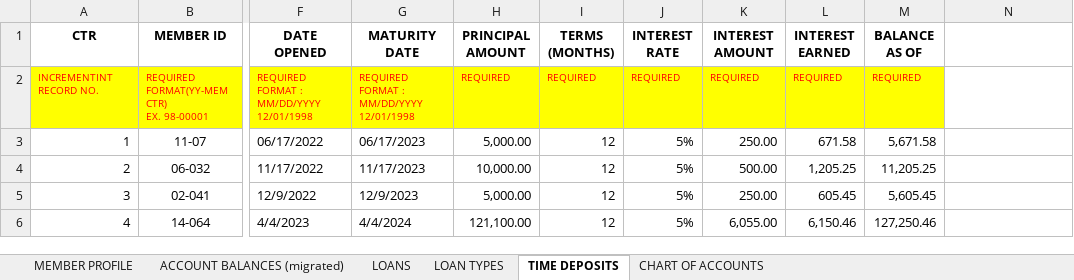
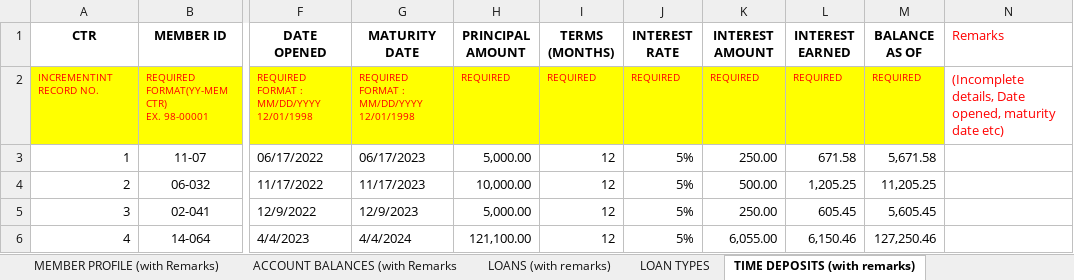
Before and after one commit to charlie0027/screenshots_project, an Excel workbook: data migrations/DATA MIGRATION FILES - DHARAM - FINAL.xlsx, sheet TIME DEPOSITS (with remarks), drawn as a sheet; only a part is shown, gaps mark what is left out; values as stored, in another font and other column widths than the file's, no borders; the diff names each change by its address in the sheet, - before the commit and + after, or states it on an @@ line.

Commit message:
added additional remarks needs to be filled up

```diff
--- a/data migrations/DATA MIGRATION FILES - DHARAM - FINAL.xlsx (sheet TIME DEPOSITS (with remarks))
+++ b/data migrations/DATA MIGRATION FILES - DHARAM - FINAL.xlsx (sheet TIME DEPOSITS (with remarks))
-sheet tab: MEMBER PROFILE
+sheet tab: MEMBER PROFILE (with Remarks)
-sheet tab: ACCOUNT BALANCES (migrated)
+sheet tab: ACCOUNT BALANCES (with Remarks
-sheet tab: LOANS
+sheet tab: LOANS (with remarks)
-sheet tab: TIME DEPOSITS
+sheet tab: TIME DEPOSITS (with remarks)
-N1: (empty)
+N1: Remarks
-N2 (Remarks): (empty)
+N2 (Remarks): (Incomplete details, Date opened, maturity date etc)
```
Also changed, not shown: sheet MEMBER PROFILE (with Remarks), sheet ACCOUNT BALANCES (with Remarks, sheet LOANS (with remarks), formulas that keep their value.
